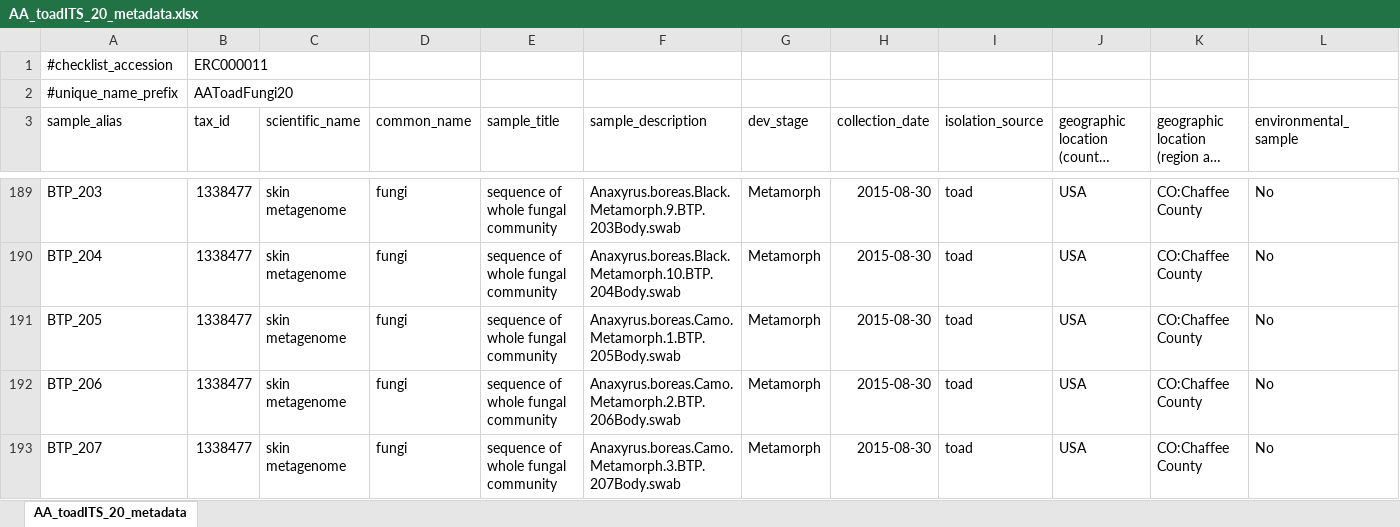
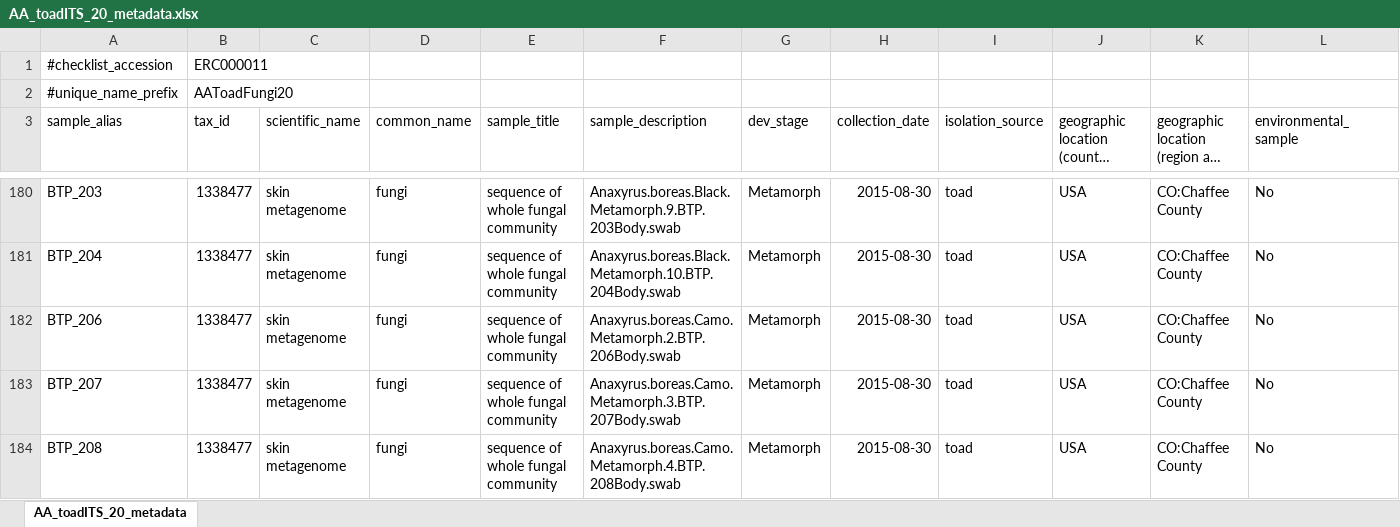
Before and after one commit to aalexiev/FungalDevData, an Excel workbook: 00_SeqProcessing/AA_toadITS_20_metadata.xlsx, sheet AA_toadITS_20_metadata, drawn as a sheet; only a part is shown, gaps mark what is left out; the shorter side is filled out with more unchanged rows; long unchanged cells end in …; values as stored, in another font and other column widths than the file's, no borders; rows hold the shown columns only; the diff covers the shown part only; the diff names each change by its address in the sheet, - before the commit and + after, or states it on an @@ line.

```diff
--- a/00_SeqProcessing/AA_toadITS_20_metadata.xlsx (sheet AA_toadITS_20_metadata)
+++ b/00_SeqProcessing/AA_toadITS_20_metadata.xlsx (sheet AA_toadITS_20_metadata)
-row 191: BTP_205 | 1338477 | skin metagenome | fungi | sequence of whole fungal community | Anaxyrus.boreas.Camo.Metamorph.1.BTP.205Body.swab | Metamorph | 2015-08-30 | toad | USA | CO:Chaffee County | No
```
Also changed, not shown: 17 removed rows elsewhere in this sheet, 00_SeqProcessing/Library_prep_AAtoadITS20.xlsx, 02_PublishedAnalysis/02_hypothesisbasedanalsysis/FungalOTUs_ANCOM.xlsx, 4 other files.
